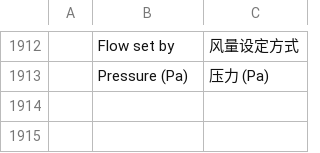
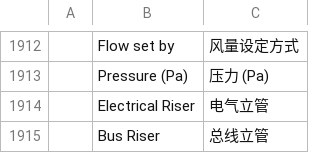
Before and after one commit to Dievartis/cadcraft, a TSV file: crates/ui-egui/src/i18n/zh.tsv, drawn as a sheet; only a part is shown, gaps mark what is left out; the diff names each change by its address in the sheet, - before the commit and + after, or states it on an @@ line.

```diff
--- a/crates/ui-egui/src/i18n/zh.tsv
+++ b/crates/ui-egui/src/i18n/zh.tsv
+row 1914:  | Electrical Riser | 电气立管
+row 1915:  | Bus Riser | 总线立管
```
Also changed, not shown: crates/ui-egui/src/i18n/fr.tsv, 14 other files.
